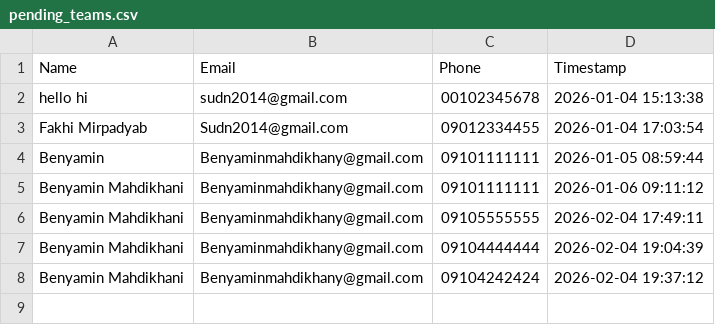
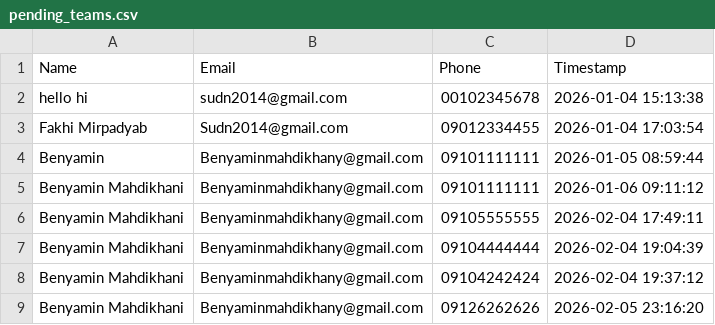
Before and after one commit to sudn2014/telegram-bot-teams, a CSV file: pending_teams.csv, drawn as a sheet; the diff names each change by its address in the sheet, - before the commit and + after, or states it on an @@ line.

Commit message:
Add user: Benyamin Mahdikhani (2026-02-05 23:16:20)

```diff
--- a/pending_teams.csv
+++ b/pending_teams.csv
+row 9: Benyamin Mahdikhani | Benyaminmahdikhany@gmail.com | 09126262626 | 2026-02-05 23:16:20
```
